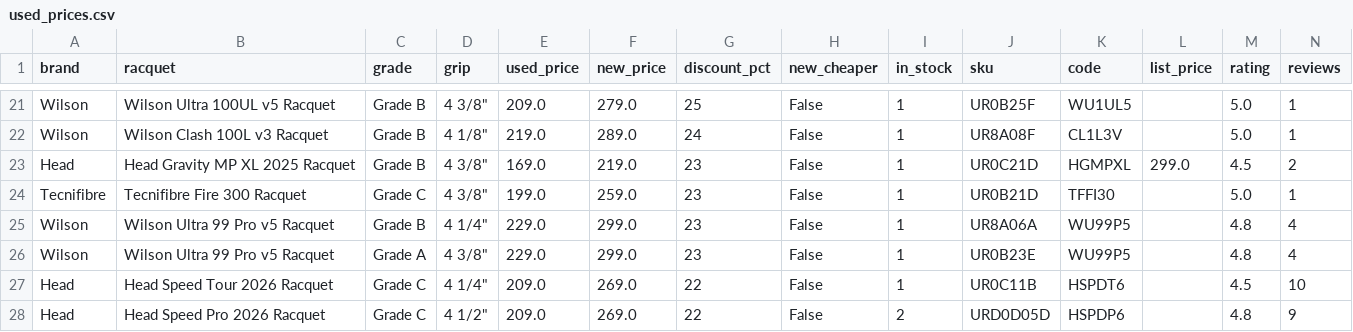
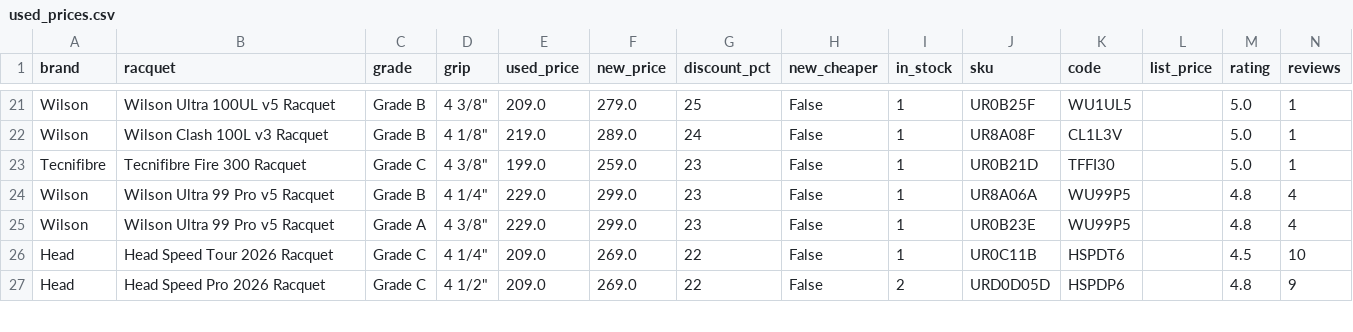
Before and after one commit to shudengnyc/tw-used-racket-tracker, a CSV file: used_prices.csv, drawn as a sheet; only a part is shown, gaps mark what is left out; rows hold the shown columns only; the diff covers the shown part only; the diff names each change by its address in the sheet, - before the commit and + after, or states it on an @@ line.

```diff
--- a/used_prices.csv
+++ b/used_prices.csv
-row 23: Head | Head Gravity MP XL 2025 Racquet | Grade B | 4 3/8" | 169.0 | 219.0 | 23 | False | 1 | UR0C21D | HGMPXL | 299.0 | 4.5 | 2
```
Also changed, not shown: 1 edited cell elsewhere in this file, 3 other files.
